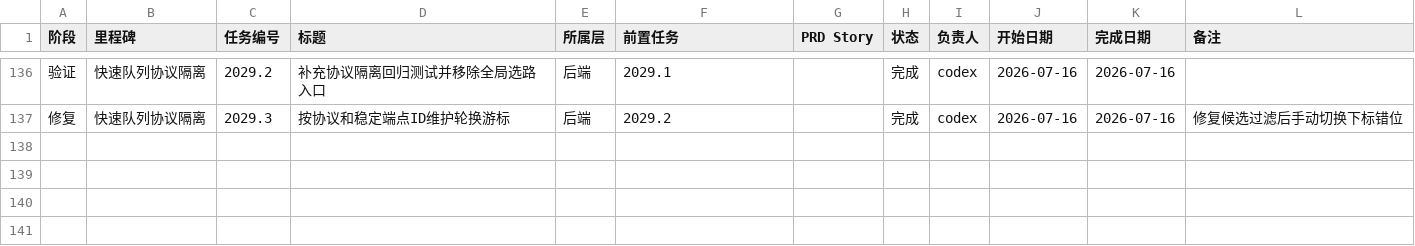
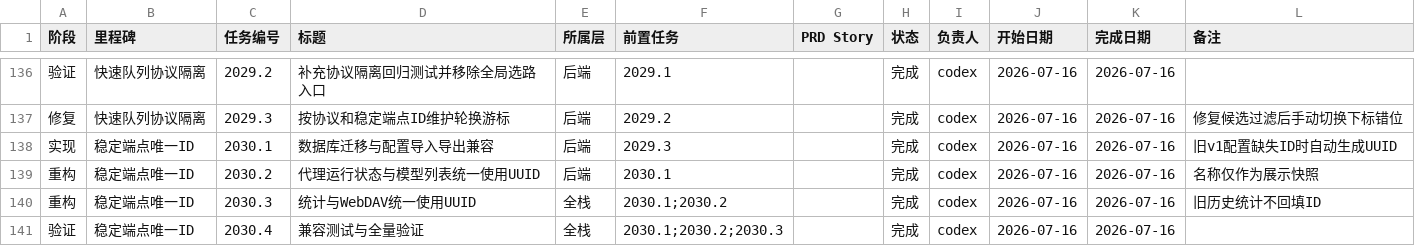
Before and after one commit to ipumpkin17/ccMesh, a CSV file: docs/task-plan/progress.csv, drawn as a sheet; only a part is shown, gaps mark what is left out.

Commit message:
docs(task): 记录稳定端点ID改造

```diff
--- a/docs/task-plan/progress.csv
+++ b/docs/task-plan/progress.csv
@@ -137 +137,5 @@
 修复,快速队列协议隔离,2029.3,按协议和稳定端点ID维护轮换游标,后端,2029.2,,完成,codex,2026-07-16,2026-07-16,修复候选过滤后手动切换下标错位
+实现,稳定端点唯一ID,2030.1,数据库迁移与配置导入导出兼容,后端,2029.3,,完成,codex,2026-07-16,2026-07-16,旧v1配置缺失ID时自动生成UUID
+重构,稳定端点唯一ID,2030.2,代理运行状态与模型列表统一使用UUID,后端,2030.1,,完成,codex,2026-07-16,2026-07-16,名称仅作为展示快照
+重构,稳定端点唯一ID,2030.3,统计与WebDAV统一使用UUID,全栈,2030.1;2030.2,,完成,codex,2026-07-16,2026-07-16,旧历史统计不回填ID
+验证,稳定端点唯一ID,2030.4,兼容测试与全量验证,全栈,2030.1;2030.2;2030.3,,完成,codex,2026-07-16,2026-07-16,
```
Also changed, not shown: 5 other files.
